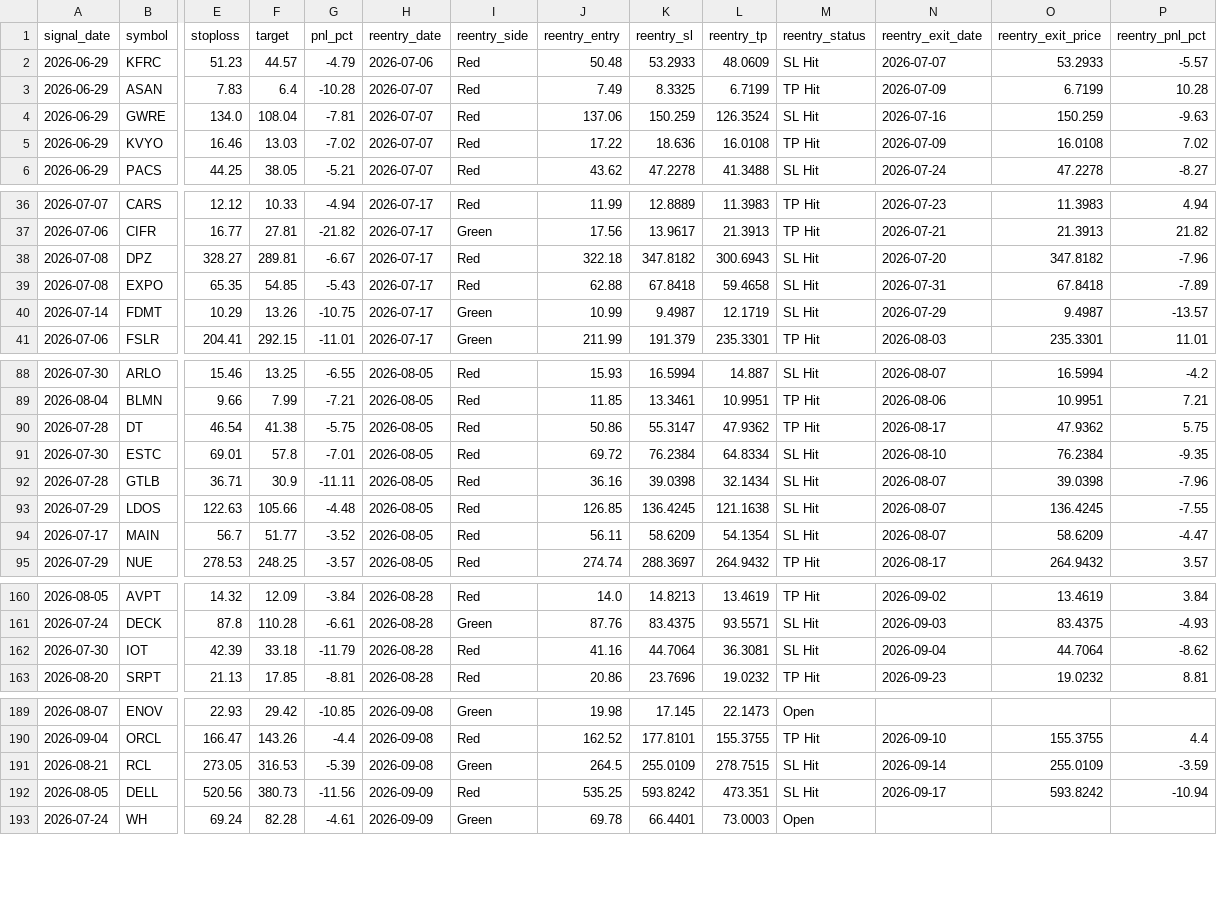
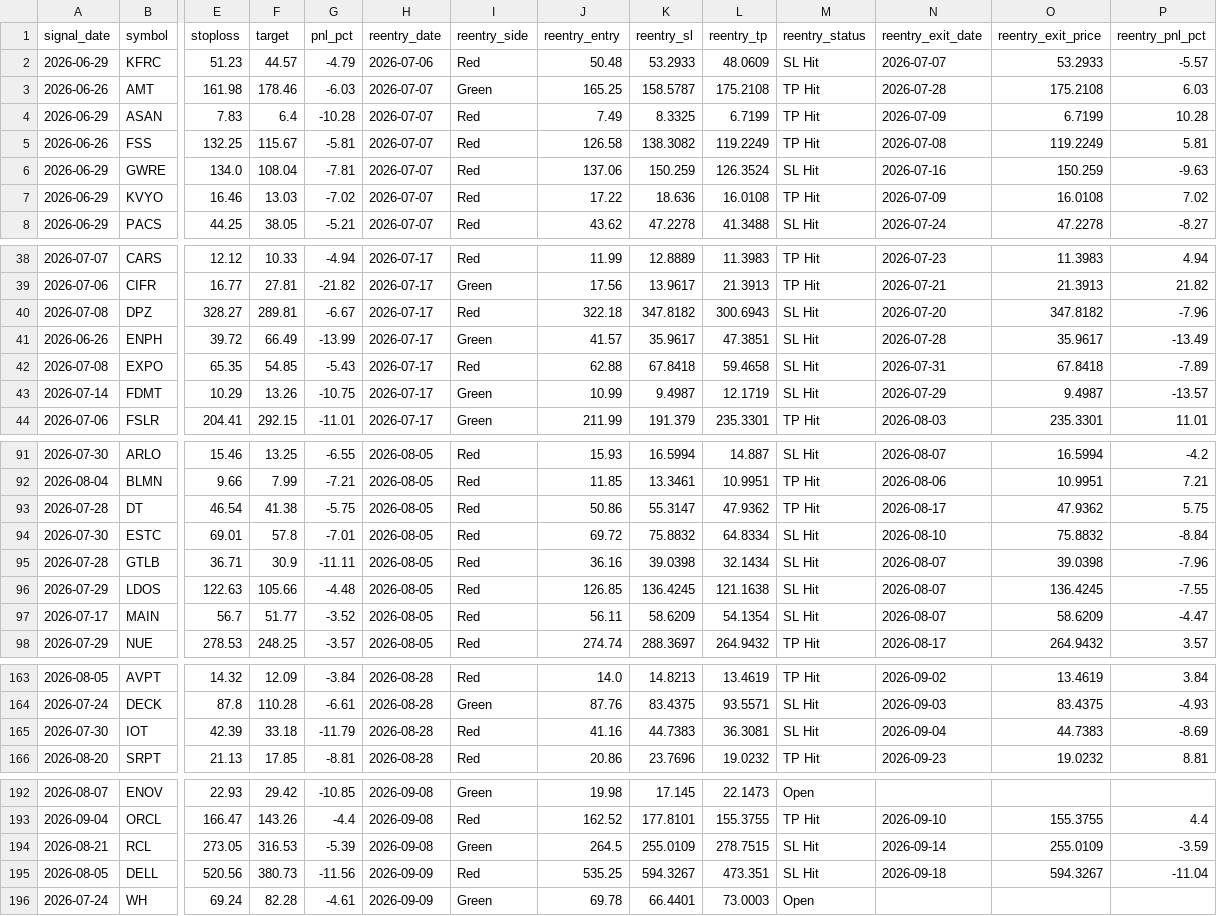
Before and after one commit to faizjio7011-code/checking-trade-signals, a CSV file: report/reentry.csv, drawn as a sheet; only a part is shown, gaps mark what is left out; addresses are those after the commit; rows hold the shown columns only; the diff covers the shown part only; the diff names each change by its address in the sheet, - before the commit and + after, or states it on an @@ line.

```diff
--- a/report/reentry.csv
+++ b/report/reentry.csv
+row 3: 2026-06-26 | AMT | 161.98 | 178.46 | -6.03 | 2026-07-07 | Green | 165.25 | 158.5787 | 175.2108 | TP Hit | 2026-07-28 | 175.2108 | 6.03
+row 5: 2026-06-26 | FSS | 132.25 | 115.67 | -5.81 | 2026-07-07 | Red | 126.58 | 138.3082 | 119.2249 | TP Hit | 2026-07-08 | 119.2249 | 5.81
+row 41: 2026-06-26 | ENPH | 39.72 | 66.49 | -13.99 | 2026-07-17 | Green | 41.57 | 35.9617 | 47.3851 | SL Hit | 2026-07-28 | 35.9617 | -13.49
-K94 (reentry_sl): 76.2384
+K94 (reentry_sl): 75.8832
-O94 (reentry_exit_price): 76.2384
+O94 (reentry_exit_price): 75.8832
-P94 (reentry_pnl_pct): -9.35
+P94 (reentry_pnl_pct): -8.84
-K165 (reentry_sl): 44.7064
+K165 (reentry_sl): 44.7383
-O165 (reentry_exit_price): 44.7064
+O165 (reentry_exit_price): 44.7383
-P165 (reentry_pnl_pct): -8.62
+P165 (reentry_pnl_pct): -8.69
-K195 (reentry_sl): 593.8242
+K195 (reentry_sl): 594.3267
-N195 (reentry_exit_date): 2026-09-17
+N195 (reentry_exit_date): 2026-09-18
-O195 (reentry_exit_price): 593.8242
+O195 (reentry_exit_price): 594.3267
-P195 (reentry_pnl_pct): -10.94
+P195 (reentry_pnl_pct): -11.04
```
Also changed, not shown: 3 edited cells elsewhere in this file, report/sl_hit.csv, report/trade_performance.csv, 4 other files.
